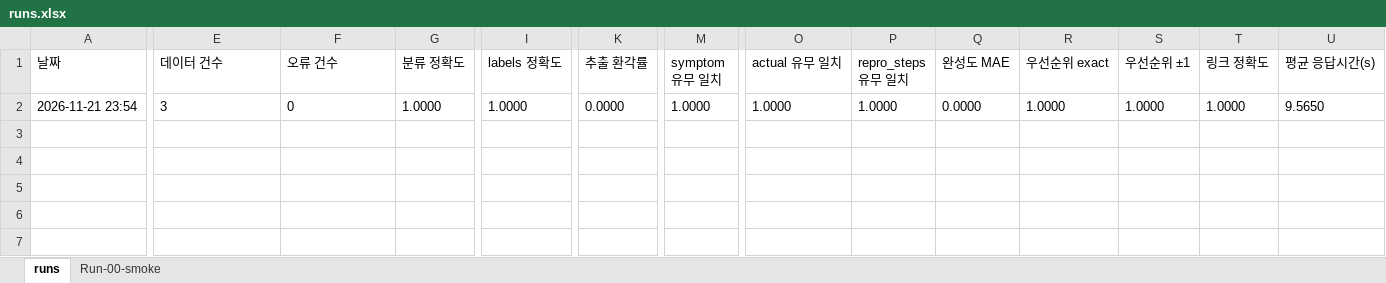
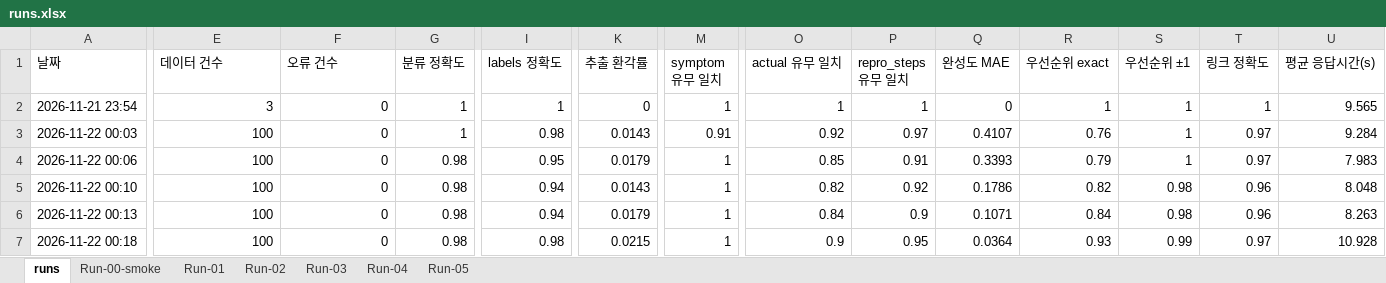
Before and after one commit to seokhyu-n/hw2-bug-triage, an Excel workbook: eval/runs.xlsx, sheet runs, drawn as a sheet; only a part is shown, gaps mark what is left out; values as stored, in another font and other column widths than the file's, no borders; rows hold the shown columns only; the diff covers the shown part only; the diff names each change by its address in the sheet, - before the commit and + after, or states it on an @@ line.

```diff
--- a/eval/runs.xlsx (sheet runs)
+++ b/eval/runs.xlsx (sheet runs)
+sheet tab: Run-01
+sheet tab: Run-02
+sheet tab: Run-03
+sheet tab: Run-04
+sheet tab: Run-05
-E2:F2 alignment: left
+E2:F2 alignment: right
-G2 (분류 정확도): 1.0000
+G2 (분류 정확도): 1
-I2 (labels 정확도): 1.0000
+I2 (labels 정확도): 1
-K2 (추출 환각률): 0.0000
+K2 (추출 환각률): 0
-M2 (symptom 유무 일치): 1.0000
+M2 (symptom 유무 일치): 1
-O2 (actual 유무 일치): 1.0000
+O2 (actual 유무 일치): 1
-P2 (repro_steps 유무 일치): 1.0000
+P2 (repro_steps 유무 일치): 1
-Q2 (완성도 MAE): 0.0000
+Q2 (완성도 MAE): 0
-R2 (우선순위 exact): 1.0000
+R2 (우선순위 exact): 1
-S2 (우선순위 ±1): 1.0000
+S2 (우선순위 ±1): 1
-T2 (링크 정확도): 1.0000
+T2 (링크 정확도): 1
-U2 (평균 응답시간(s)): 9.5650
+U2 (평균 응답시간(s)): 9.565
+row 3: 2026-11-22 00:03 | 100 | 0 | 1 | 0.98 | 0.0143 | 0.91 | 0.92 | 0.97 | 0.4107 | 0.76 | 1 | 0.97 | 9.284
+row 4: 2026-11-22 00:06 | 100 | 0 | 0.98 | 0.95 | 0.0179 | 1 | 0.85 | 0.91 | 0.3393 | 0.79 | 1 | 0.97 | 7.983
+row 5: 2026-11-22 00:10 | 100 | 0 | 0.98 | 0.94 | 0.0143 | 1 | 0.82 | 0.92 | 0.1786 | 0.82 | 0.98 | 0.96 | 8.048
+row 6: 2026-11-22 00:13 | 100 | 0 | 0.98 | 0.94 | 0.0179 | 1 | 0.84 | 0.9 | 0.1071 | 0.84 | 0.98 | 0.96 | 8.263
+row 7: 2026-11-22 00:18 | 100 | 0 | 0.98 | 0.98 | 0.0215 | 1 | 0.9 | 0.95 | 0.0364 | 0.93 | 0.99 | 0.97 | 10.928
```
Also changed, not shown: cell formats elsewhere in this sheet, 16 other files.
